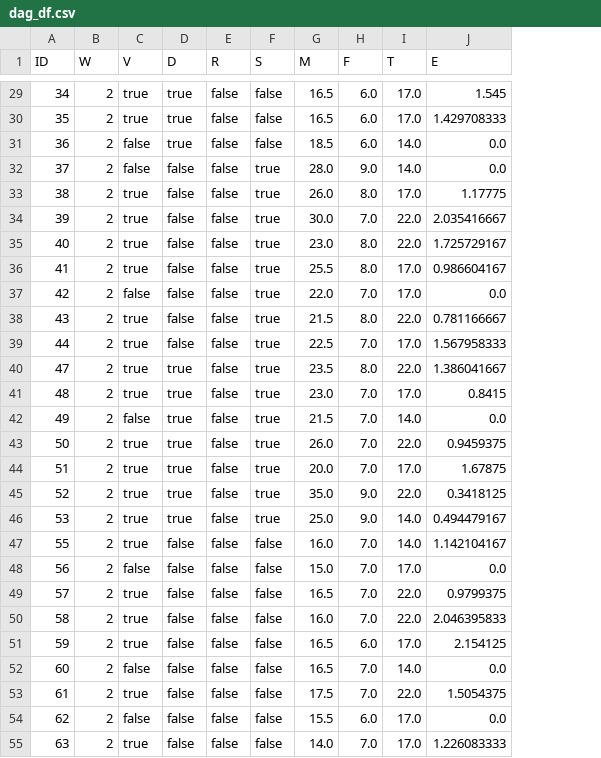
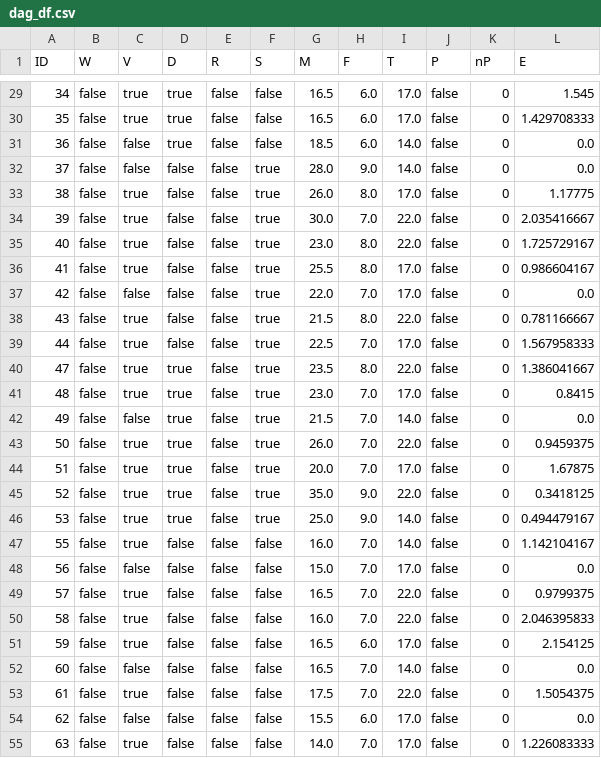
Before and after one commit to SimonAB/Apodemus_vaccines, a CSV file: data/dag_df.csv, drawn as a sheet; only a part is shown, gaps mark what is left out; the diff covers the shown part only; the diff names each change by its address in the sheet, - before the commit and + after, or states it on an @@ line.

```diff
--- a/data/dag_df.csv
+++ b/data/dag_df.csv
+column J (P), rows 29-55: all false
+column K (nP), rows 29-55: all 0
-B29:B55 (W): 2
+B29:B55 (W): false
```
Also changed, not shown: 72 edited cells elsewhere in this file, data/joint_dataset_4analysis.csv, 3 other files.
